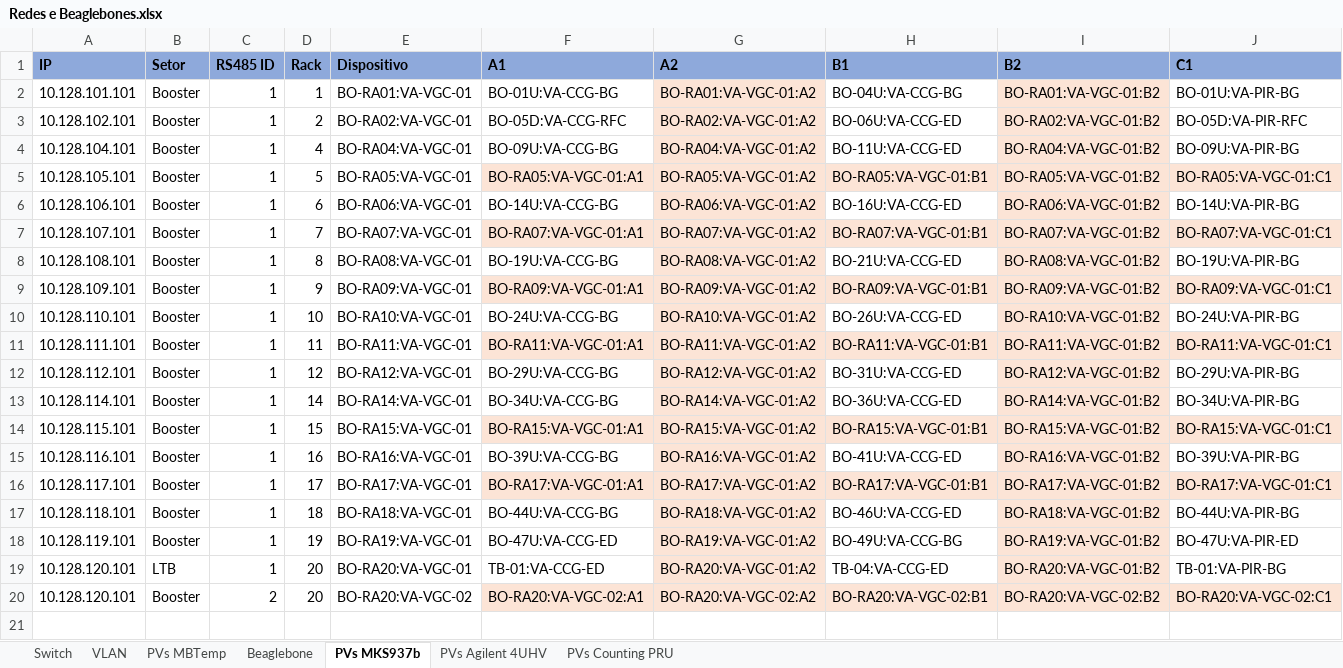
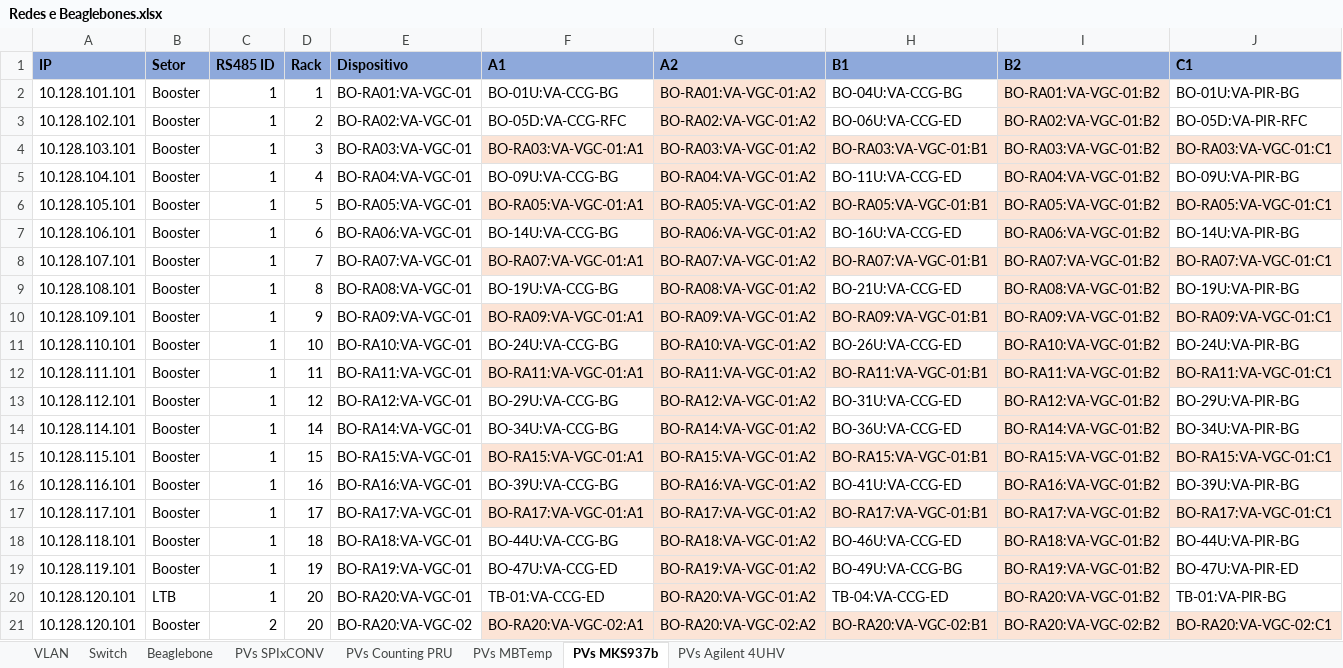
Before and after one commit to lnls-sirius/pydm-opi, an Excel workbook: Redes e Beaglebones.xlsx, sheet PVs MKS937b, drawn as a sheet; only a part is shown; values as stored, in another font and other column widths than the file's, no borders; conditional formats not drawn; rows hold the shown columns only; the diff names each change by its address in the sheet, - before the commit and + after, or states it on an @@ line.

```diff
--- a/Redes e Beaglebones.xlsx (sheet PVs MKS937b)
+++ b/Redes e Beaglebones.xlsx (sheet PVs MKS937b)
+sheet tab: PVs SPIxCONV
@@ sheet tab order changed: VLAN | Switch | Beaglebone | PVs SPIxCONV | PVs Counting PRU | PVs MBTemp | PVs MKS937b | PVs Agilent 4UHV @@
+row 4: 10.128.103.101 | Booster | 1 | 3 | BO-RA03:VA-VGC-01 | BO-RA03:VA-VGC-01:A1 | BO-RA03:VA-VGC-01:A2 | BO-RA03:VA-VGC-01:B1 | BO-RA03:VA-VGC-01:B2 | BO-RA03:VA-VGC-01:C1
```
Also changed, not shown: sheet PVs MBTemp, sheet Beaglebone, sheet Switch, formulas that keep their value.
